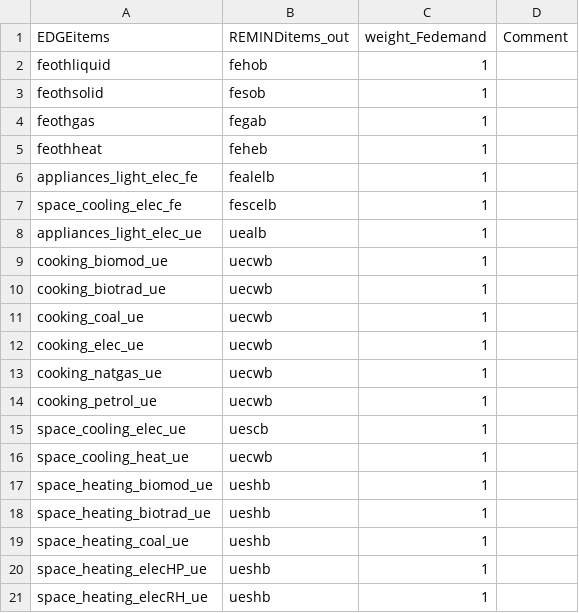
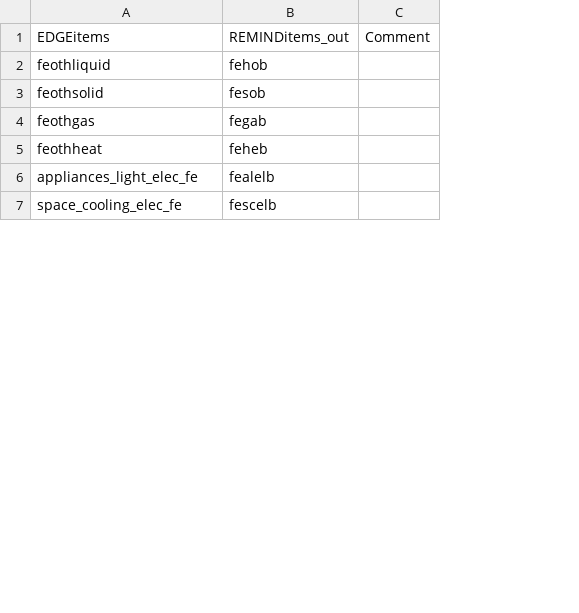
Before and after one commit to pik-piam/mrremind, a CSV file: inst/extdata/sectoral/mappingEDGEBuildingsToREMIND.csv, drawn as a sheet; only a part is shown; the diff covers the shown part only; the diff names each change by its address in the sheet, - before the commit and + after, or states it on an @@ line.

Commit message:
remove no longer used REMIND items from calcFeDemandBuildings

```diff
--- a/inst/extdata/sectoral/mappingEDGEBuildingsToREMIND.csv
+++ b/inst/extdata/sectoral/mappingEDGEBuildingsToREMIND.csv
-column C, rows 1-7: weight_Fedemand | 1 | 1 | 1 | 1 | 1 | 1
-row 8: appliances_light_elec_ue | uealb | 1
-row 9: cooking_biomod_ue | uecwb | 1
-row 10: cooking_biotrad_ue | uecwb | 1
-row 11: cooking_coal_ue | uecwb | 1
-row 12: cooking_elec_ue | uecwb | 1
-row 13: cooking_natgas_ue | uecwb | 1
-row 14: cooking_petrol_ue | uecwb | 1
-row 15: space_cooling_elec_ue | uescb | 1
-row 16: space_cooling_heat_ue | uecwb | 1
-row 17: space_heating_biomod_ue | ueshb | 1
-row 18: space_heating_biotrad_ue | ueshb | 1
-row 19: space_heating_coal_ue | ueshb | 1
-row 20: space_heating_elecHP_ue | ueshb | 1
-row 21: space_heating_elecRH_ue | ueshb | 1
```
Also changed, not shown: 27 removed rows elsewhere in this file, 1 other file.
